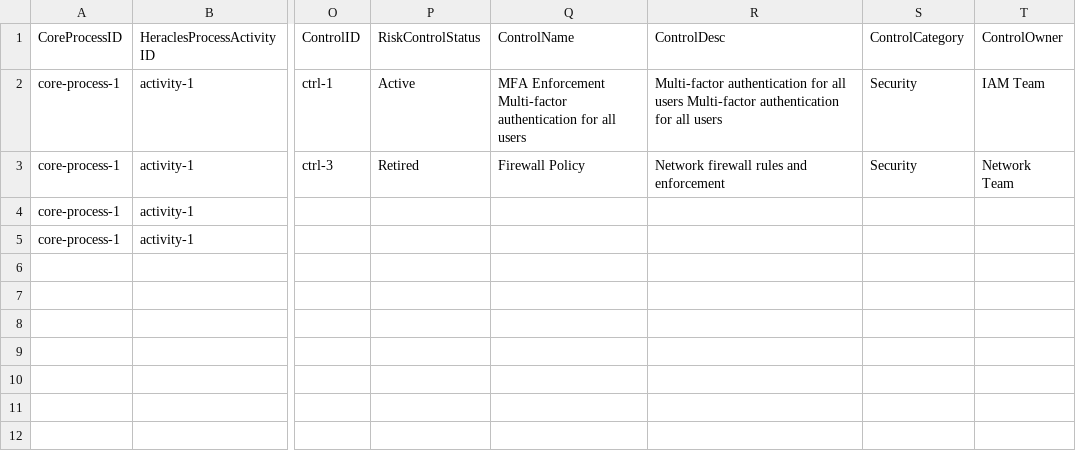
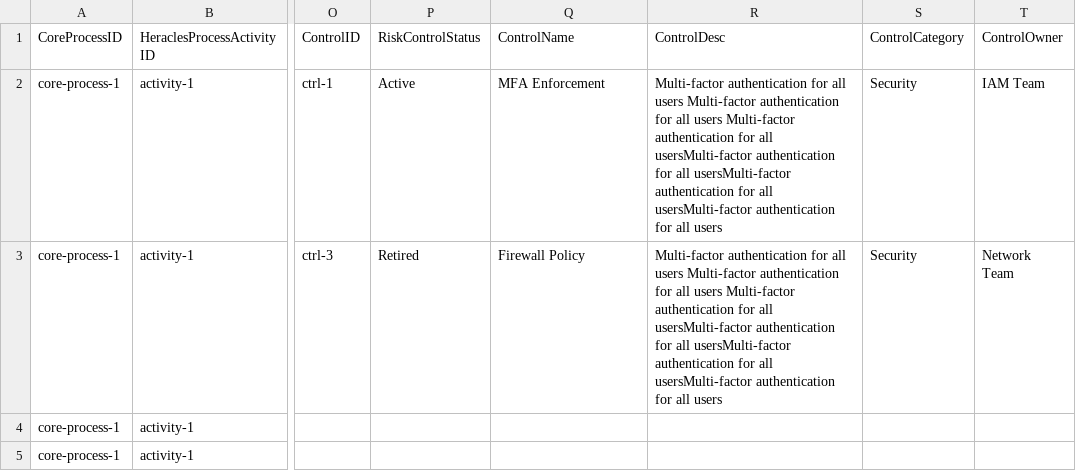
Before and after one commit to nguyenvietand/grc-process-inventory, a CSV file: __tests__/ProcessDataset.csv, drawn as a sheet; only a part is shown, gaps mark what is left out; the diff names each change by its address in the sheet, - before the commit and + after, or states it on an @@ line.

Commit message:
fix long description

```diff
--- a/__tests__/ProcessDataset.csv
+++ b/__tests__/ProcessDataset.csv
-Q2 (ControlName): MFA Enforcement Multi-factor authentication for all users
+Q2 (ControlName): MFA Enforcement
-R2 (ControlDesc): …all users
+R2 (ControlDesc): …all users Multi-factor authentication for all usersMulti-factor authentication for all usersMulti-factor authentication for all usersMulti-factor authentication for all users
-R3 (ControlDesc): Network firewall rules and enforcement
+R3 (ControlDesc): Multi-factor authentication for all users Multi-factor authentication for all users Multi-factor authentication for all usersMulti-factor authentication for all usersMulti-factor authentication for all usersMulti-factor authentication for all users
```
Also changed, not shown: 3 other files.
